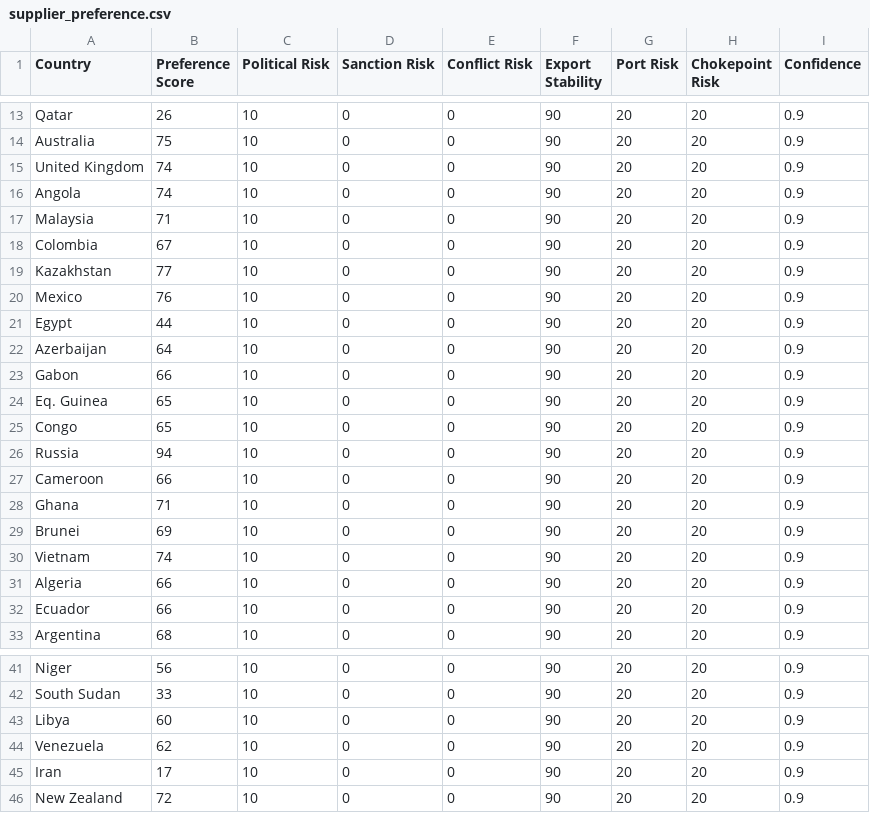
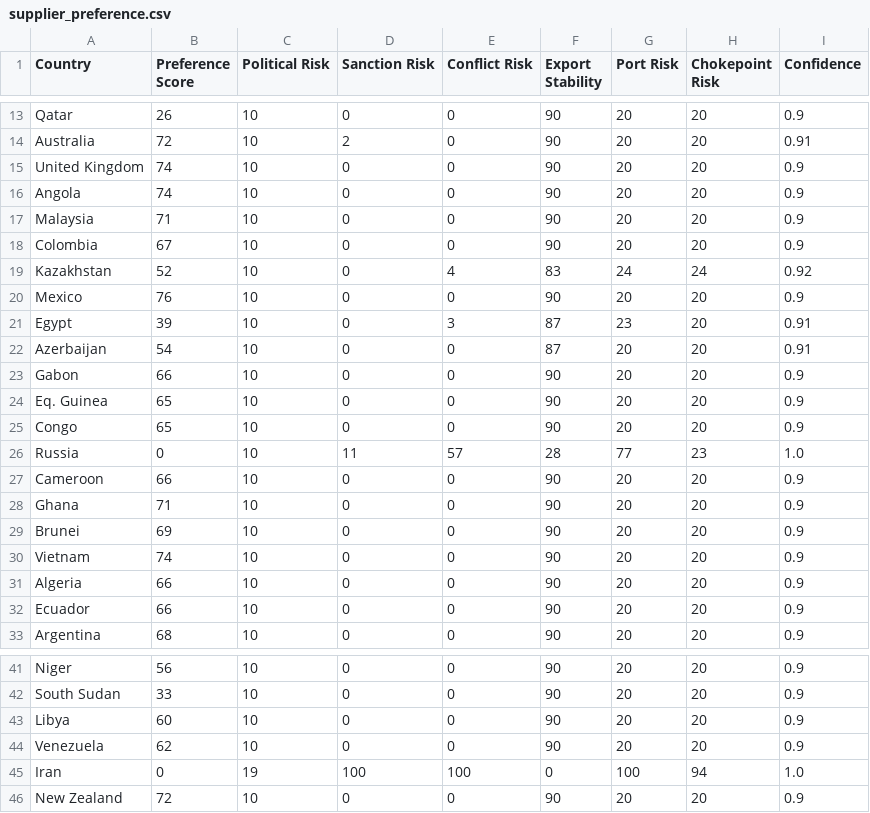
Before and after one commit to kajaredhruv433/ETHackthon_RunTimeError, a CSV file: csv/supplier_preference.csv, drawn as a sheet; only a part is shown, gaps mark what is left out; the diff covers the shown part only; the diff names each change by its address in the sheet, - before the commit and + after, or states it on an @@ line.

```diff
--- a/csv/supplier_preference.csv
+++ b/csv/supplier_preference.csv
-B14 (Preference Score): 75
+B14 (Preference Score): 72
-D14 (Sanction Risk): 0
+D14 (Sanction Risk): 2
-I14 (Confidence): 0.9
+I14 (Confidence): 0.91
-B19 (Preference Score): 77
+B19 (Preference Score): 52
-E19 (Conflict Risk): 0
+E19 (Conflict Risk): 4
-F19 (Export Stability): 90
+F19 (Export Stability): 83
-G19 (Port Risk): 20
+G19 (Port Risk): 24
-H19 (Chokepoint Risk): 20
+H19 (Chokepoint Risk): 24
-I19 (Confidence): 0.9
+I19 (Confidence): 0.92
-B21 (Preference Score): 44
+B21 (Preference Score): 39
-E21 (Conflict Risk): 0
+E21 (Conflict Risk): 3
-F21:F22 (Export Stability): 90
+F21:F22 (Export Stability): 87
-G21 (Port Risk): 20
+G21 (Port Risk): 23
-I21:I22 (Confidence): 0.9
+I21:I22 (Confidence): 0.91
-B22 (Preference Score): 64
+B22 (Preference Score): 54
-B26 (Preference Score): 94
+B26 (Preference Score): 0
-D26 (Sanction Risk): 0
+D26 (Sanction Risk): 11
-E26 (Conflict Risk): 0
+E26 (Conflict Risk): 57
-F26 (Export Stability): 90
+F26 (Export Stability): 28
-G26 (Port Risk): 20
+G26 (Port Risk): 77
-H26 (Chokepoint Risk): 20
+H26 (Chokepoint Risk): 23
-I26 (Confidence): 0.9
+I26 (Confidence): 1.0
-B45 (Preference Score): 17
+B45 (Preference Score): 0
-C45 (Political Risk): 10
+C45 (Political Risk): 19
-D45 (Sanction Risk): 0
+D45 (Sanction Risk): 100
-E45 (Conflict Risk): 0
+E45 (Conflict Risk): 100
-F45 (Export Stability): 90
+F45 (Export Stability): 0
-G45 (Port Risk): 20
+G45 (Port Risk): 100
-H45 (Chokepoint Risk): 20
+H45 (Chokepoint Risk): 94
-I45 (Confidence): 0.9
+I45 (Confidence): 1.0
```
Also changed, not shown: 32 edited cells elsewhere in this file, csv/chokepoint_dependency.csv, csv/conflict_status.csv, 12 other files.
